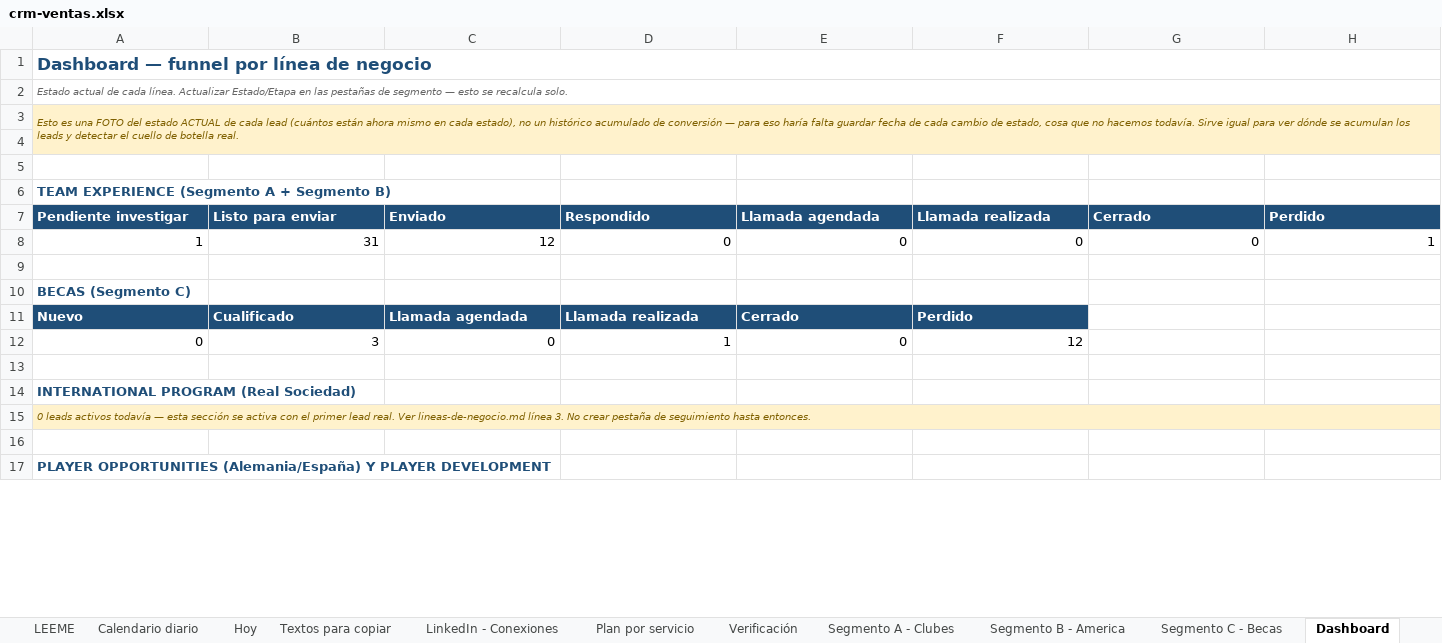
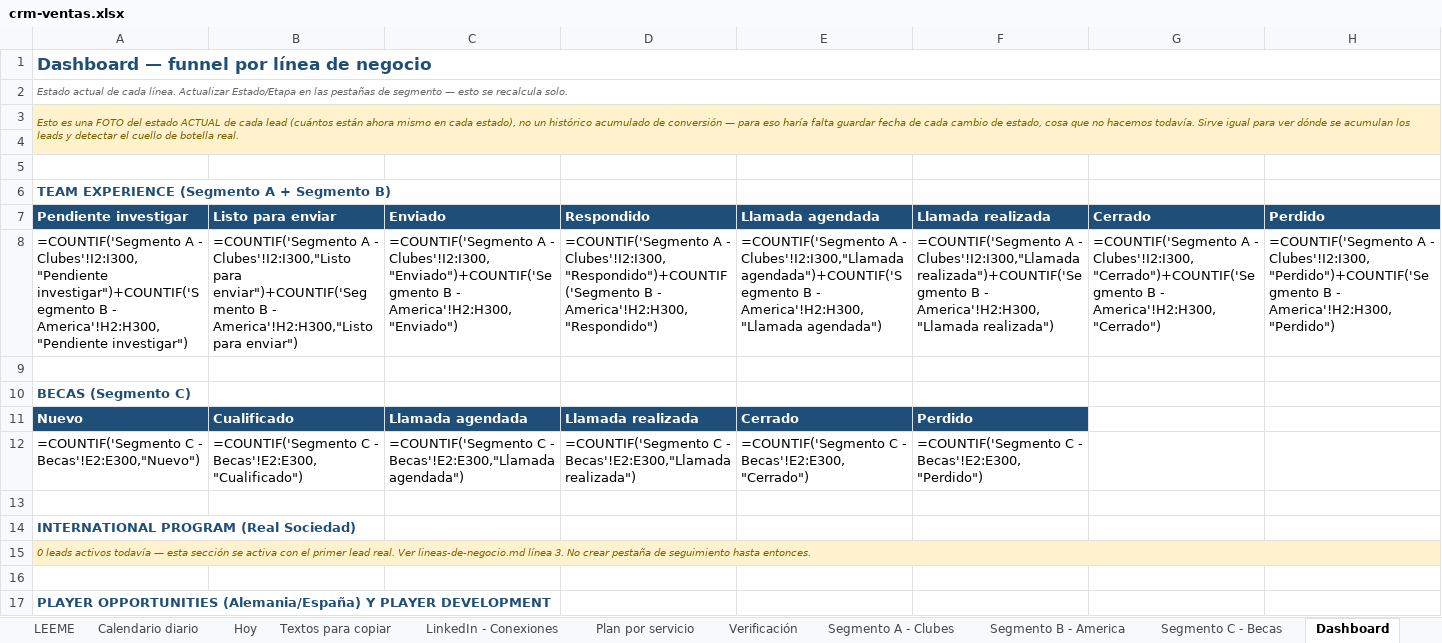
Before and after one commit to Joelmv10/always-up-os, an Excel workbook: 01-clients/crm-ventas.xlsx, sheet Dashboard, drawn as a sheet; only a part is shown; values as stored, in another font and other column widths than the file's, no borders; formulas without a stored value are shown as written; removed rows and columns are numbered as before the commit, all else as after; the diff names each change by its address in the sheet, - before the commit and + after, or states it on an @@ line.

```diff
--- a/01-clients/crm-ventas.xlsx (sheet Dashboard)
+++ b/01-clients/crm-ventas.xlsx (sheet Dashboard)
-row 8: 1 | 31 | 12 | 0 | 0 | 0 | 0 | 1
+row 8: =COUNTIF('Segmento A - Clubes'!I2:I300,"Pendiente investigar")+COUNTIF('Segmento B - America'!H2:H300,"Pendiente investigar") | =COUNTIF('Segmento A - Clubes'!I2:I300,"Listo para enviar")+COUNTIF('Segmento B - America'!H2:H300,"Listo para enviar") | =COUNTIF('Segmento A - Clubes'!I2:I300,"Enviado")+COUNTIF('Segmento B - America'!H2:H300,"Enviado") | =COUNTIF('Segmento A - Clubes'!I2:I300,"Respondido")+COUNTIF('Segmento B - America'!H2:H300,"Respondido") | =COUNTIF('Segmento A - Clubes'!I2:I300,"Llamada agendada")+COUNTIF('Segmento B - America'!H2:H300,"Llamada agendada") | =COUNTIF('Segmento A - Clubes'!I2:I300,"Llamada realizada")+COUNTIF('Segmento B - America'!H2:H300,"Llamada realizada") | =COUNTIF('Segmento A - Clubes'!I2:I300,"Cerrado")+COUNTIF('Segmento B - America'!H2:H300,"Cerrado") | =COUNTIF('Segmento A - Clubes'!I2:I300,"Perdido")+COUNTIF('Segmento B - America'!H2:H300,"Perdido")
-row 12: 0 | 3 | 0 | 1 | 0 | 12
+row 12: =COUNTIF('Segmento C - Becas'!E2:E300,"Nuevo") | =COUNTIF('Segmento C - Becas'!E2:E300,"Cualificado") | =COUNTIF('Segmento C - Becas'!E2:E300,"Llamada agendada") | =COUNTIF('Segmento C - Becas'!E2:E300,"Llamada realizada") | =COUNTIF('Segmento C - Becas'!E2:E300,"Cerrado") | =COUNTIF('Segmento C - Becas'!E2:E300,"Perdido")
```
Also changed, not shown: sheet Calendario diario, sheet Hoy, sheet LinkedIn - Plan diario, sheet Segmento A - Clubes, sheet Textos para copiar, sheet LEEME, 4 other files.
